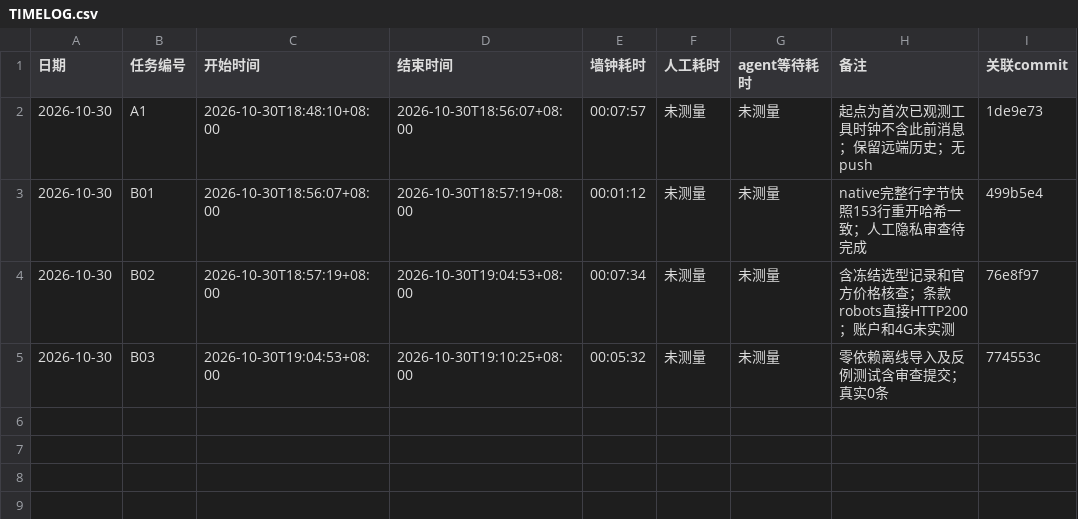
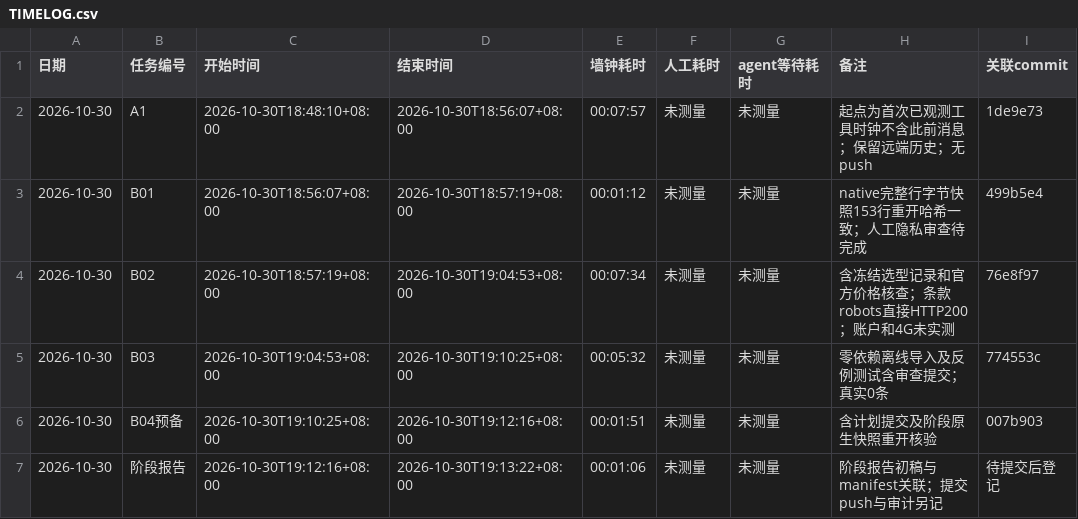
Before and after one commit to Lucky-Star-Pi/Career-Compass-AI-Job-Assistant, a CSV file: TIMELOG.csv, drawn as a sheet.

```diff
--- a/TIMELOG.csv
+++ b/TIMELOG.csv
@@ -5 +5,3 @@
 2026-10-30,B03,2026-10-30T19:04:53+08:00,2026-10-30T19:10:25+08:00,00:05:32,未测量,未测量,零依赖离线导入及反例测试含审查提交；真实0条,774553c
+2026-10-30,B04预备,2026-10-30T19:10:25+08:00,2026-10-30T19:12:16+08:00,00:01:51,未测量,未测量,含计划提交及阶段原生快照重开核验,007b903
+2026-10-30,阶段报告,2026-10-30T19:12:16+08:00,2026-10-30T19:13:22+08:00,00:01:06,未测量,未测量,阶段报告初稿与manifest关联；提交push与审计另记,待提交后登记
```
Also changed, not shown: 3 other files.
